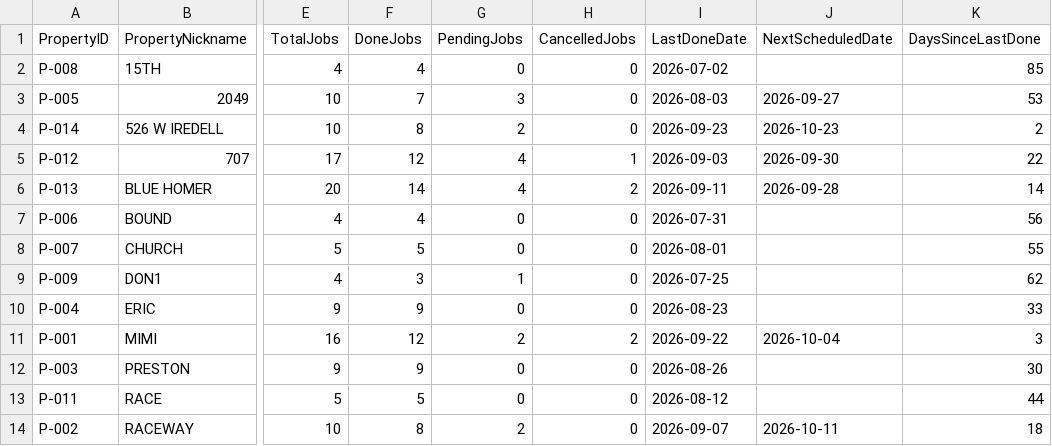
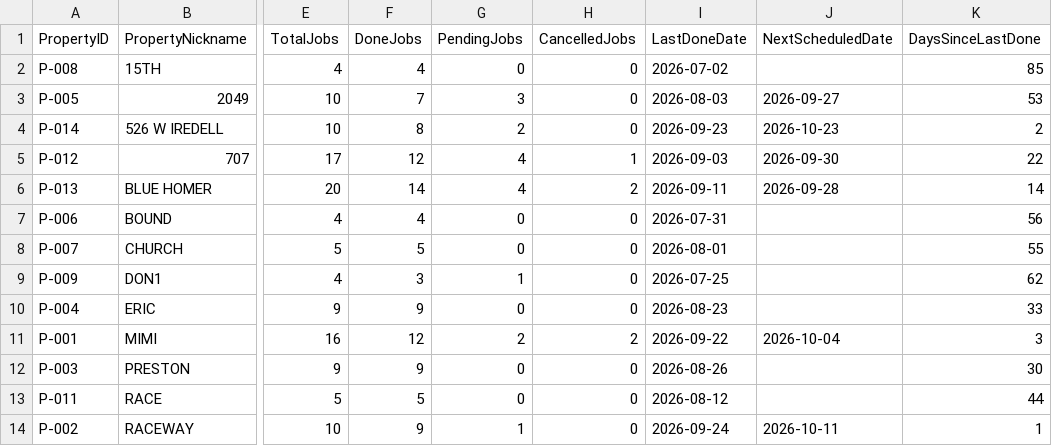
Before and after one commit to emw-oldwell/oldwell-mowing-dashboard, a CSV file: exports/properties.csv, drawn as a sheet; only a part is shown, gaps mark what is left out; the diff names each change by its address in the sheet, - before the commit and + after, or states it on an @@ line.

```diff
--- a/exports/properties.csv
+++ b/exports/properties.csv
-F14 (DoneJobs): 8
+F14 (DoneJobs): 9
-G14 (PendingJobs): 2
+G14 (PendingJobs): 1
-I14 (LastDoneDate): 2026-09-07
+I14 (LastDoneDate): 2026-09-24
-K14 (DaysSinceLastDone): 18
+K14 (DaysSinceLastDone): 1
```
Also changed, not shown: exports/crews.csv, exports/schedule.csv, 1 other file.
